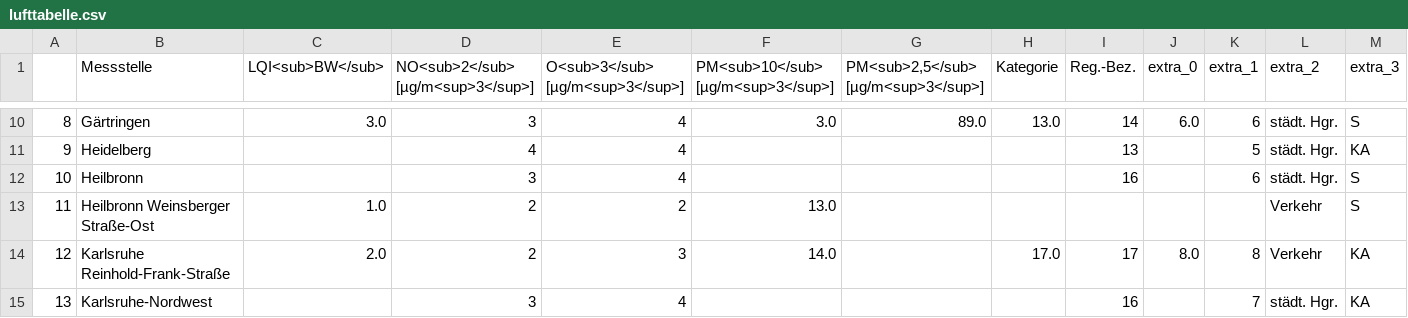
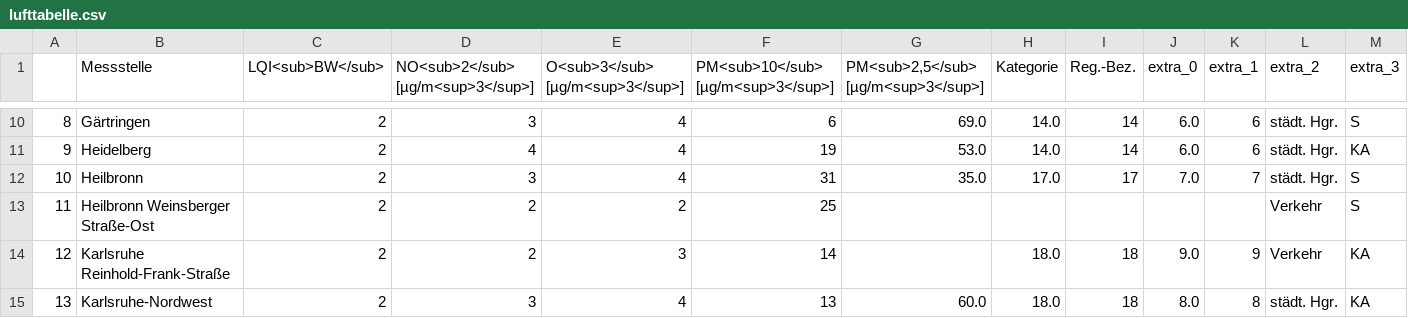
Before and after one commit to ameliewdr/feinstaub_bw, a CSV file: lufttabelle.csv, drawn as a sheet; only a part is shown, gaps mark what is left out; the diff covers the shown part only.

```diff
--- a/lufttabelle.csv
+++ b/lufttabelle.csv
@@ -10,6 +10,6 @@
-8,Gärtringen,3.0,3,4,3.0,89.0,13.0,14,6.0,6,städt. Hgr.,S
-9,Heidelberg,,4,4,,,,13,,5,städt. Hgr.,KA
-10,Heilbronn,,3,4,,,,16,,6,städt. Hgr.,S
-11,Heilbronn Weinsberger Straße-Ost,1.0,2,2,13.0,,,,,,Verkehr,S
-12,Karlsruhe Reinhold-Frank-Straße,2.0,2,3,14.0,,17.0,17,8.0,8,Verkehr,KA
-13,Karlsruhe-Nordwest,,3,4,,,,16,,7,städt. Hgr.,KA
+8,Gärtringen,2,3,4,6,69.0,14.0,14,6.0,6,städt. Hgr.,S
+9,Heidelberg,2,4,4,19,53.0,14.0,14,6.0,6,städt. Hgr.,KA
+10,Heilbronn,2,3,4,31,35.0,17.0,17,7.0,7,städt. Hgr.,S
+11,Heilbronn Weinsberger Straße-Ost,2,2,2,25,,,,,,Verkehr,S
+12,Karlsruhe Reinhold-Frank-Straße,2,2,3,14,,18.0,18,9.0,9,Verkehr,KA
+13,Karlsruhe-Nordwest,2,3,4,13,60.0,18.0,18,8.0,8,städt. Hgr.,KA
```
Also changed, not shown: 142 edited cells elsewhere in this file.
